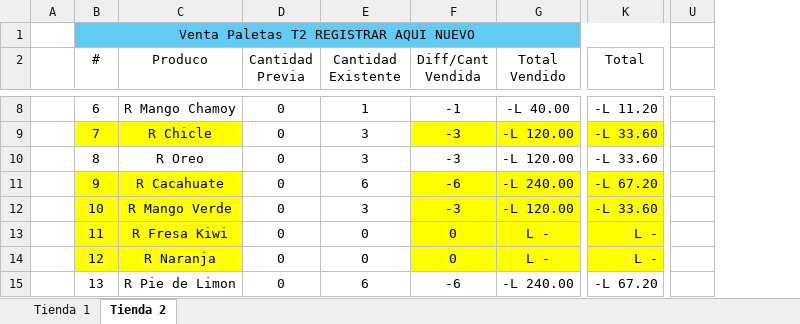
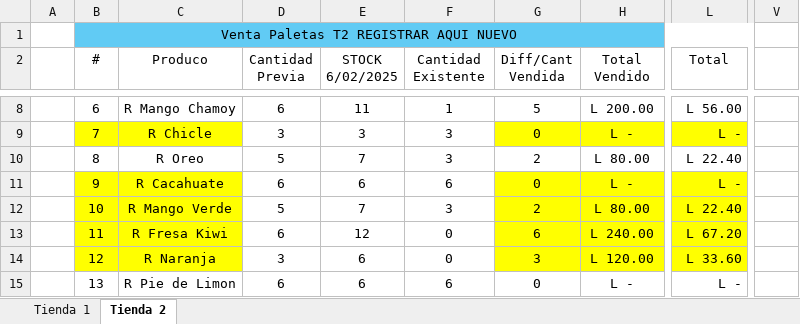
Before and after one commit to Deux3312/Angular, an Excel workbook: Angular/Paletas Yahvé.xlsx, sheet Tienda 2, drawn as a sheet; only a part is shown, gaps mark what is left out; values as stored, in another font and other column widths than the file's, no borders; removed rows and columns are numbered as before the commit, all else as after; the diff covers the shown part only; the diff names each change by its address in the sheet, - before the commit and + after, or states it on an @@ line.

```diff
--- a/Angular/Paletas Yahvé.xlsx (sheet Tienda 2)
+++ b/Angular/Paletas Yahvé.xlsx (sheet Tienda 2)
+column E (STOCK 6/02/2025), rows 8-15: 11 | 3 | 7 | 6 | 7 | 12 | 6 | 6
-column U, empty
+column V, empty
-D8 (Cantidad Previa): 0
+D8 (Cantidad Previa): 6
-G8 (Diff/Cant Vendida): -1
+G8 (Diff/Cant Vendida): 5
-H8 (Total Vendido): -L 40.00
+H8 (Total Vendido): L 200.00
-L8 (Total): -L 11.20
+L8 (Total): L 56.00
-D9 (Cantidad Previa): 0
+D9 (Cantidad Previa): 3
-G9 (Diff/Cant Vendida): -3
+G9 (Diff/Cant Vendida): 0
-H9 (Total Vendido): -L 120.00
+H9 (Total Vendido): L -
-L9 (Total): -L 33.60
+L9 (Total): L -
-D10 (Cantidad Previa): 0
+D10 (Cantidad Previa): 5
-G10 (Diff/Cant Vendida): -3
+G10 (Diff/Cant Vendida): 2
-H10 (Total Vendido): -L 120.00
+H10 (Total Vendido): L 80.00
-L10 (Total): -L 33.60
+L10 (Total): L 22.40
-D11 (Cantidad Previa): 0
+D11 (Cantidad Previa): 6
-G11 (Diff/Cant Vendida): -6
+G11 (Diff/Cant Vendida): 0
-H11 (Total Vendido): -L 240.00
+H11 (Total Vendido): L -
-L11 (Total): -L 67.20
+L11 (Total): L -
-D12 (Cantidad Previa): 0
+D12 (Cantidad Previa): 5
-G12 (Diff/Cant Vendida): -3
+G12 (Diff/Cant Vendida): 2
-H12 (Total Vendido): -L 120.00
+H12 (Total Vendido): L 80.00
-L12 (Total): -L 33.60
+L12 (Total): L 22.40
-D13 (Cantidad Previa): 0
+D13 (Cantidad Previa): 6
-G13 (Diff/Cant Vendida): 0
+G13 (Diff/Cant Vendida): 6
-H13 (Total Vendido): L -
+H13 (Total Vendido): L 240.00
-L13 (Total): L -
+L13 (Total): L 67.20
-D14 (Cantidad Previa): 0
+D14 (Cantidad Previa): 3
-G14 (Diff/Cant Vendida): 0
+G14 (Diff/Cant Vendida): 3
-H14 (Total Vendido): L -
+H14 (Total Vendido): L 120.00
-L14 (Total): L -
+L14 (Total): L 33.60
-D15 (Cantidad Previa): 0
+D15 (Cantidad Previa): 6
-G15 (Diff/Cant Vendida): -6
+G15 (Diff/Cant Vendida): 0
-H15 (Total Vendido): -L 240.00
+H15 (Total Vendido): L -
-L15 (Total): -L 67.20
+L15 (Total): L -
```
Also changed, not shown: 73 edited cells elsewhere in this sheet, formulas that keep their value, 7 other files.
